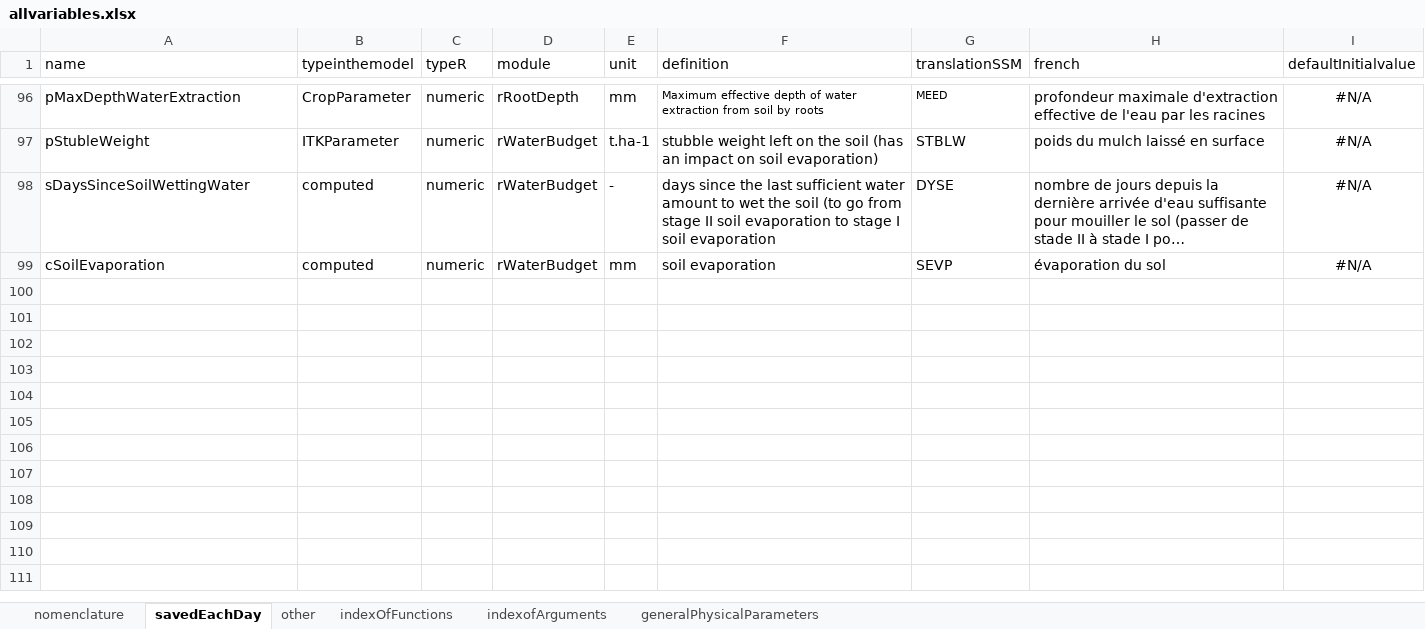
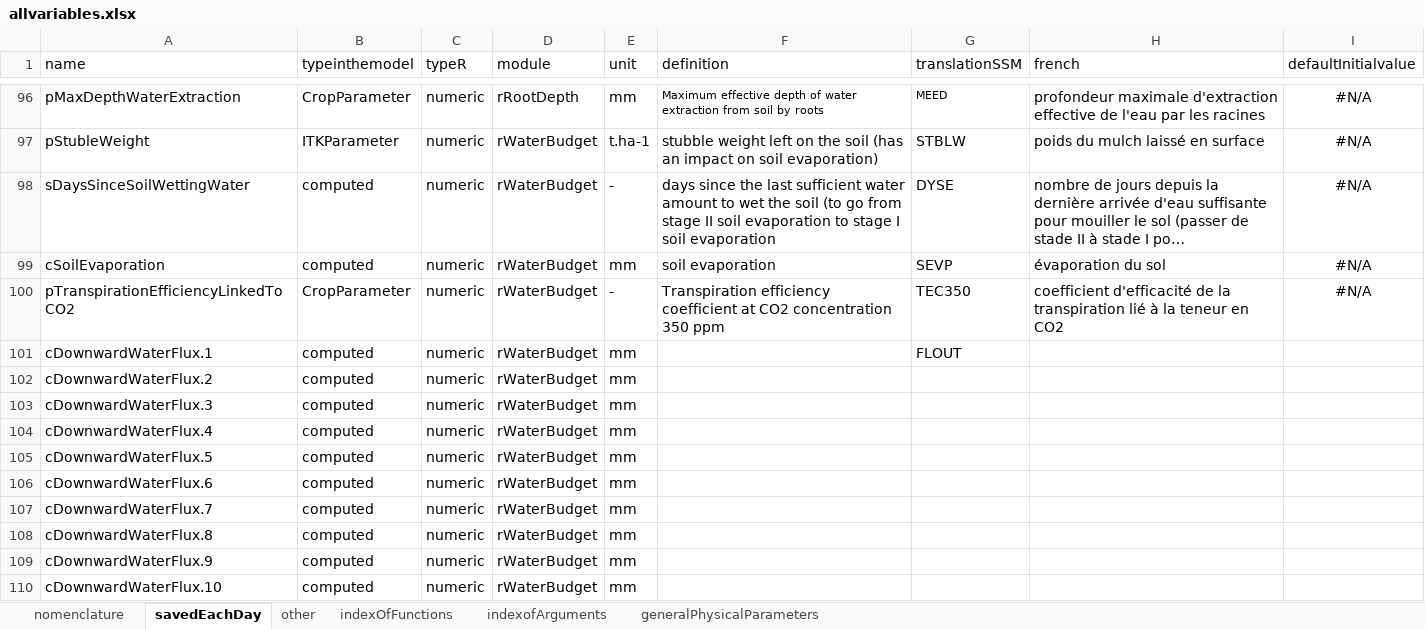
Before and after one commit to mariegosme/SSM.R, an Excel workbook: allvariables.xlsx, sheet savedEachDay, drawn as a sheet; only a part is shown, gaps mark what is left out; long unchanged cells end in …; values as stored, in another font and other column widths than the file's, no borders; the diff names each change by its address in the sheet, - before the commit and + after, or states it on an @@ line.

Commit message:
end coding plant transpiration

```diff
--- a/allvariables.xlsx (sheet savedEachDay)
+++ b/allvariables.xlsx (sheet savedEachDay)
+row 100: pTranspirationEfficiencyLinkedToCO2 | CropParameter | numeric | rWaterBudget | - | Transpiration efficiency coefficient at CO2 concentration 350 ppm | TEC350 | coefficient d'efficacité de la transpiration lié à la teneur en CO2 | #N/A
+row 101: cDownwardWaterFlux.1 | computed | numeric | rWaterBudget | mm |  | FLOUT
+row 102: cDownwardWaterFlux.2 | computed | numeric | rWaterBudget | mm
+row 103: cDownwardWaterFlux.3 | computed | numeric | rWaterBudget | mm
+row 104: cDownwardWaterFlux.4 | computed | numeric | rWaterBudget | mm
+row 105: cDownwardWaterFlux.5 | computed | numeric | rWaterBudget | mm
+row 106: cDownwardWaterFlux.6 | computed | numeric | rWaterBudget | mm
+row 107: cDownwardWaterFlux.7 | computed | numeric | rWaterBudget | mm
+row 108: cDownwardWaterFlux.8 | computed | numeric | rWaterBudget | mm
+row 109: cDownwardWaterFlux.9 | computed | numeric | rWaterBudget | mm
+row 110: cDownwardWaterFlux.10 | computed | numeric | rWaterBudget | mm
```
Also changed, not shown: sheet other, 1 other file.
